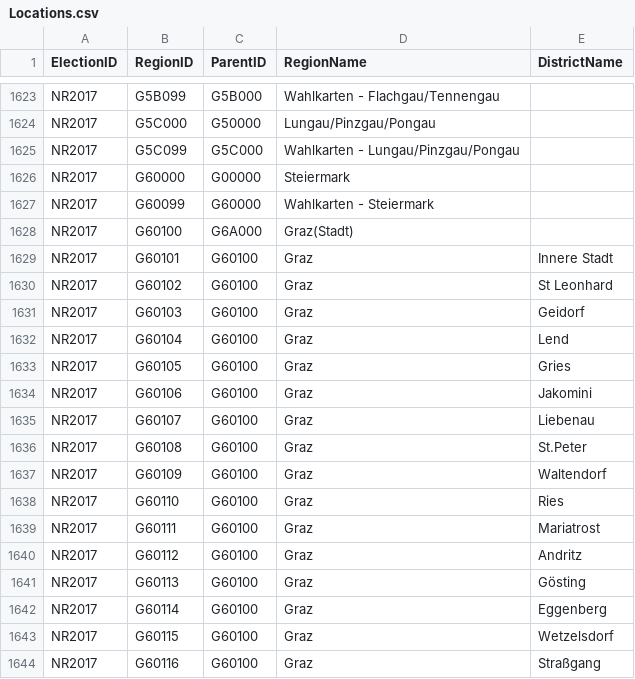
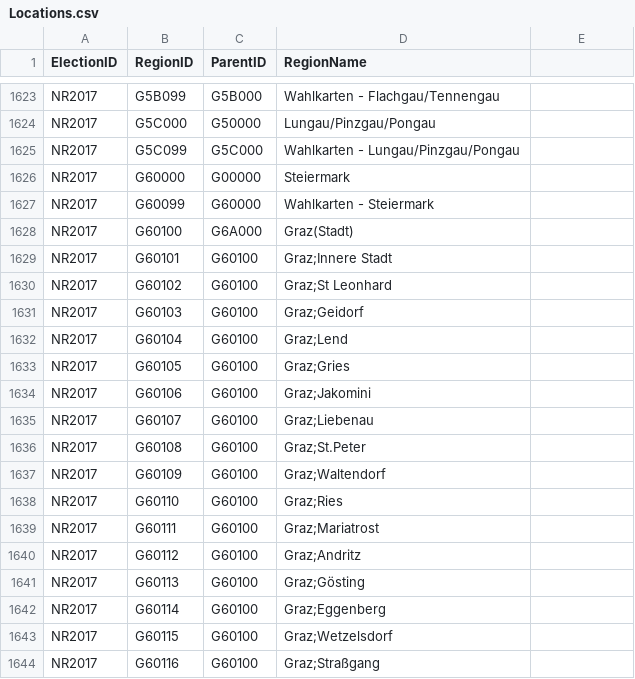
Before and after one commit to tugraz-isds/datasets, a CSV file: elections_at/Locations.csv, drawn as a sheet; only a part is shown, gaps mark what is left out; the diff covers the shown part only.

Commit message:
concatinated region and district name

```diff
--- a/elections_at/Locations.csv
+++ b/elections_at/Locations.csv
@@ -1 +1 @@
-ElectionID,RegionID,ParentID,RegionName,DistrictName
+ElectionID,RegionID,ParentID,RegionName
@@ -1629,16 +1629,16 @@ NR2017,G60100,G6A000,Graz(Stadt),
-NR2017,G60101,G60100,Graz,Innere Stadt
-NR2017,G60102,G60100,Graz,St Leonhard
-NR2017,G60103,G60100,Graz,Geidorf
-NR2017,G60104,G60100,Graz,Lend
-NR2017,G60105,G60100,Graz,Gries
-NR2017,G60106,G60100,Graz,Jakomini
-NR2017,G60107,G60100,Graz,Liebenau
-NR2017,G60108,G60100,Graz,St.Peter
-NR2017,G60109,G60100,Graz,Waltendorf
-NR2017,G60110,G60100,Graz,Ries
-NR2017,G60111,G60100,Graz,Mariatrost
-NR2017,G60112,G60100,Graz,Andritz
-NR2017,G60113,G60100,Graz,Gösting
-NR2017,G60114,G60100,Graz,Eggenberg
-NR2017,G60115,G60100,Graz,Wetzelsdorf
-NR2017,G60116,G60100,Graz,Straßgang
+NR2017,G60101,G60100,Graz;Innere Stadt
+NR2017,G60102,G60100,Graz;St Leonhard
+NR2017,G60103,G60100,Graz;Geidorf
+NR2017,G60104,G60100,Graz;Lend
+NR2017,G60105,G60100,Graz;Gries
+NR2017,G60106,G60100,Graz;Jakomini
+NR2017,G60107,G60100,Graz;Liebenau
+NR2017,G60108,G60100,Graz;St.Peter
+NR2017,G60109,G60100,Graz;Waltendorf
+NR2017,G60110,G60100,Graz;Ries
+NR2017,G60111,G60100,Graz;Mariatrost
+NR2017,G60112,G60100,Graz;Andritz
+NR2017,G60113,G60100,Graz;Gösting
+NR2017,G60114,G60100,Graz;Eggenberg
+NR2017,G60115,G60100,Graz;Wetzelsdorf
+NR2017,G60116,G60100,Graz;Straßgang
```
Also changed, not shown: 36 edited cells elsewhere in this file.
